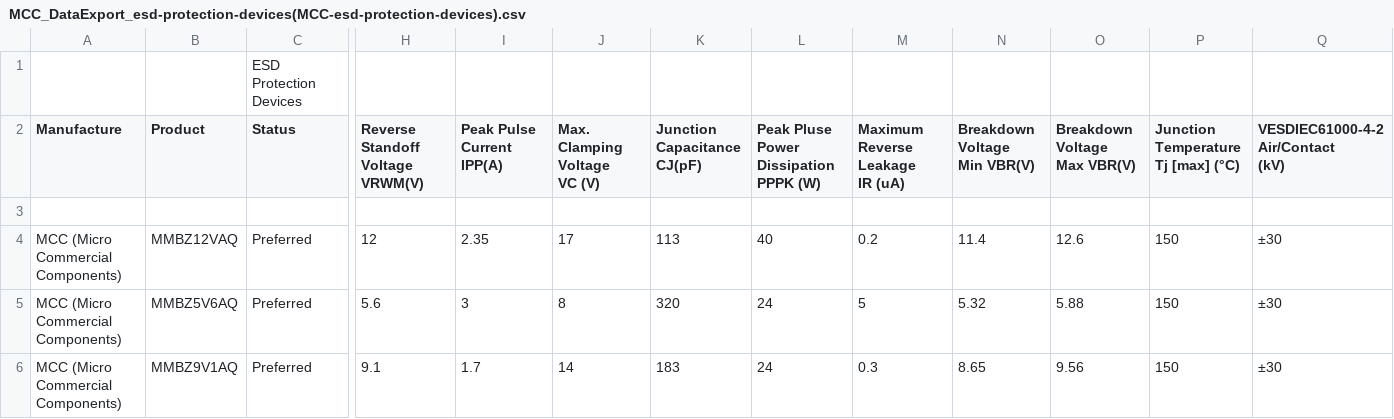
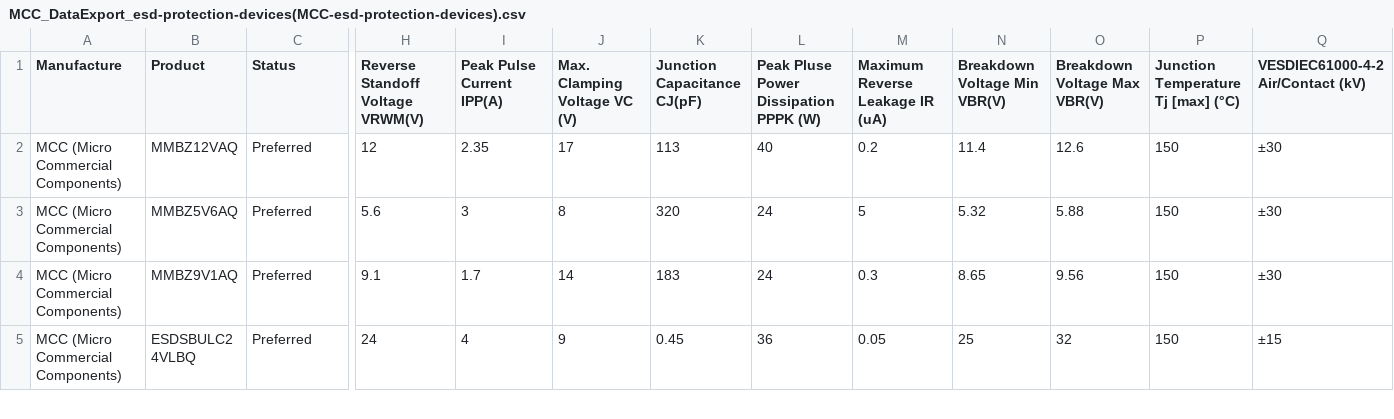
Before and after one commit to sandyluo1012/matching-project, a CSV file: products/MCC/clean/MCC_DataExport_esd-protection-devices(MCC-esd-protection-devices).csv, drawn as a sheet; only a part is shown, gaps mark what is left out; the shorter side is filled out with more unchanged rows; removed rows and columns are numbered as before the commit, all else as after; rows hold the shown columns only; ↵ is a line break in a cell; the diff names each change by its address in the sheet, - before the commit and + after, or states it on an @@ line.

```diff
--- a/products/MCC/clean/MCC_DataExport_esd-protection-devices(MCC-esd-protection-devices).csv
+++ b/products/MCC/clean/MCC_DataExport_esd-protection-devices(MCC-esd-protection-devices).csv
-row 1:  |  | ESD Protection Devices
-H1: Reverse ↵ Standoff ↵ Voltage ↵ VRWM(V)
+H1: Reverse Standoff Voltage VRWM(V)
-I1: Peak Pulse ↵ Current ↵ IPP(A)
+I1: Peak Pulse Current IPP(A)
-J1: Max. ↵ Clamping ↵ Voltage ↵ VC (V)
+J1: Max. Clamping Voltage VC (V)
-K1: Junction ↵ Capacitance ↵ CJ(pF)
+K1: Junction Capacitance CJ(pF)
-L1: Peak Pluse ↵ Power ↵ Dissipation ↵ PPPK (W)
+L1: Peak Pluse Power Dissipation PPPK (W)
-M1: Maximum ↵ Reverse ↵ Leakage ↵ IR (uA)
+M1: Maximum Reverse Leakage IR (uA)
-N1: Breakdown ↵ Voltage ↵ Min VBR(V)
+N1: Breakdown Voltage Min VBR(V)
-O1: Breakdown ↵ Voltage ↵ Max VBR(V)
+O1: Breakdown Voltage Max VBR(V)
-P1: Junction ↵ Temperature ↵ Tj [max] (°C)
+P1: Junction Temperature Tj [max] (°C)
-Q1: VESDIEC61000-4-2 ↵ Air/Contact ↵ (kV)
+Q1: VESDIEC61000-4-2 Air/Contact (kV)
-row 3: (empty)
```
Also changed, not shown: products/MCC/clean/MCC_DataExport_medium-power-bipolar-transistors(MCC-medium-power-bipolar-transi).csv, products/MCC/clean/MCC_DataExport_power-mosfets(MCC-power-mosfets).csv, 23 other files.
